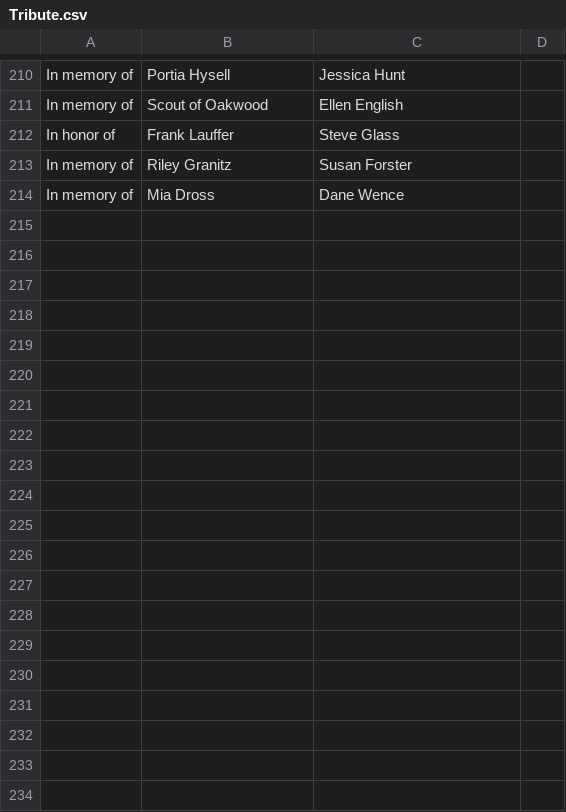
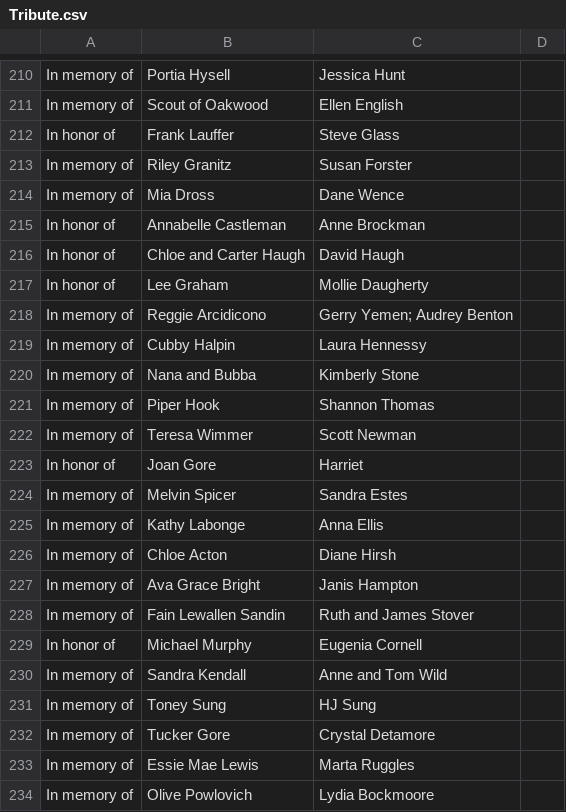
Before and after one commit to LoKrohn/Tribute-Wall, a CSV file: Tribute.csv, drawn as a sheet; only a part is shown, gaps mark what is left out; the diff covers the shown part only.

Commit message:
updated tribute list

```diff
--- a/Tribute.csv
+++ b/Tribute.csv
@@ -214 +218,21 @@ In memory of,Riley Granitz,Susan Forster,
 In memory of,Mia Dross,Dane Wence,
+In honor of,Annabelle Castleman,Anne Brockman,
+In honor of,Chloe and Carter Haugh,David Haugh,
+In honor of,Lee Graham,Mollie Daugherty,
+In memory of,Reggie Arcidicono,Gerry Yemen; Audrey Benton,
+In memory of,Cubby Halpin,Laura Hennessy,
+In memory of,Nana and Bubba,Kimberly Stone,
+In memory of,Piper Hook,Shannon Thomas,
+In memory of,Teresa Wimmer,Scott Newman,
+In honor of,Joan Gore,Harriet,
+In memory of,Melvin Spicer,Sandra Estes,
+In memory of,Kathy Labonge,Anna Ellis,
+In memory of,Chloe Acton,Diane Hirsh,
+In memory of,Ava Grace Bright,Janis Hampton,
+In memory of,Fain Lewallen Sandin,Ruth and James Stover,
+In honor of,Michael Murphy,Eugenia Cornell,
+In memory of,Sandra Kendall,Anne and Tom Wild,
+In memory of,Toney Sung,HJ Sung,
+In memory of,Tucker Gore,Crystal Detamore,
+In memory of,Essie Mae Lewis,Marta Ruggles,
+In memory of,Olive Powlovich,Lydia Bockmoore,
```
Also changed, not shown: 22 added rows and 5 edited cells elsewhere in this file.
